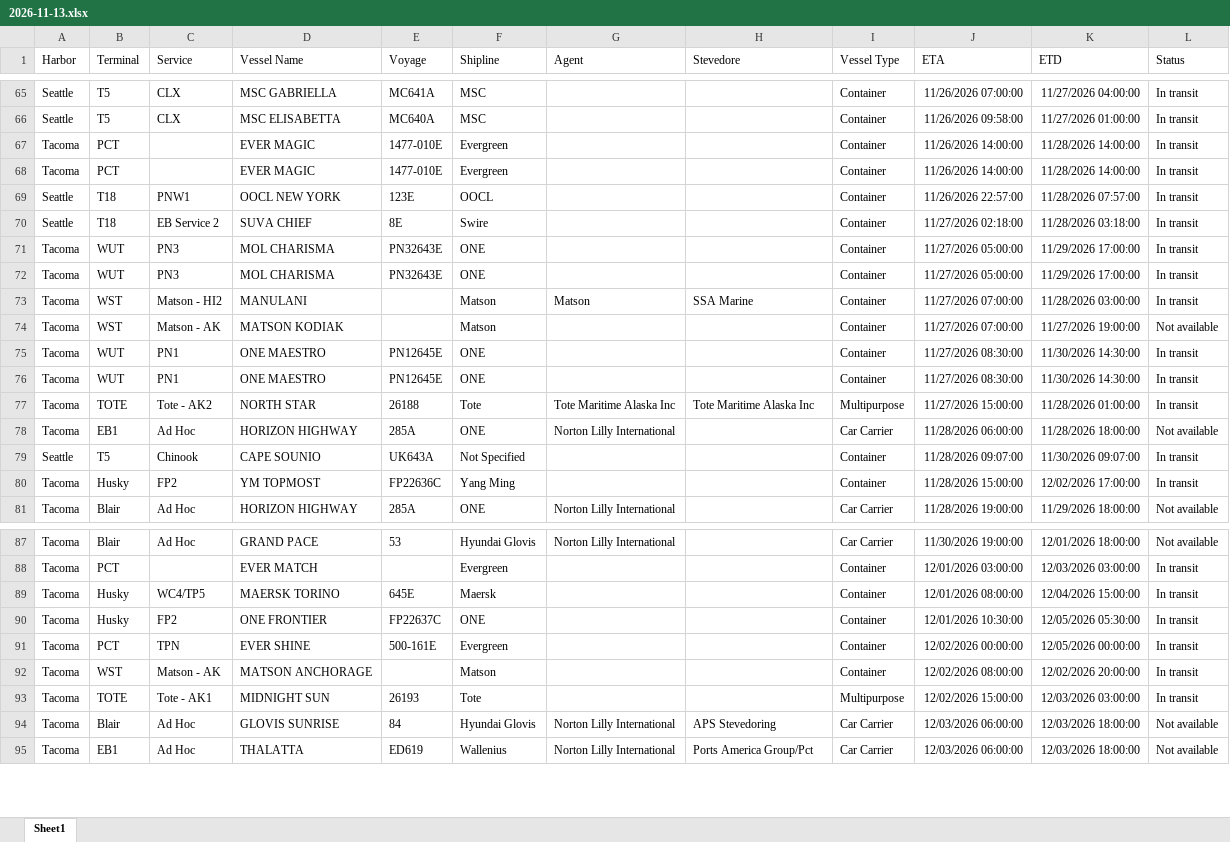
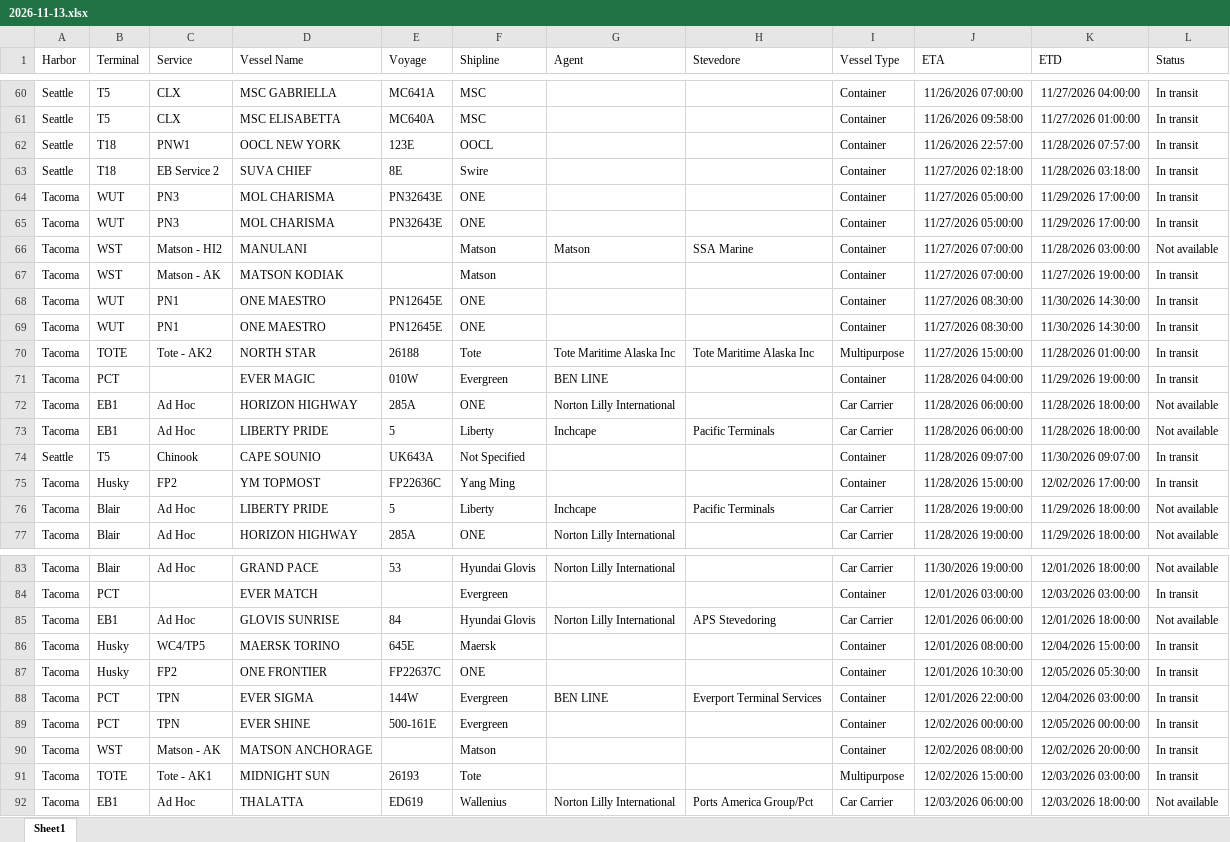
Before and after one commit to TheJoe1990/Ilwu, an Excel workbook: data/vessels/2026-11-13.xlsx, sheet Sheet1, drawn as a sheet; only a part is shown, gaps mark what is left out; values as stored, in another font and other column widths than the file's, no borders; table styles not drawn; removed rows and columns are numbered as before the commit, all else as after; the diff covers the shown part only; the diff names each change by its address in the sheet, - before the commit and + after, or states it on an @@ line.

```diff
--- a/data/vessels/2026-11-13.xlsx (sheet Sheet1)
+++ b/data/vessels/2026-11-13.xlsx (sheet Sheet1)
-row 67: Tacoma | PCT |  | EVER MAGIC | 1477-010E | Evergreen |  |  | Container | 11/26/2026 14:00:00 | 11/28/2026 14:00:00 | In transit
-row 68: Tacoma | PCT |  | EVER MAGIC | 1477-010E | Evergreen |  |  | Container | 11/26/2026 14:00:00 | 11/28/2026 14:00:00 | In transit
-L66 (Status): In transit
+L66 (Status): Not available
-L67 (Status): Not available
+L67 (Status): In transit
+row 71: Tacoma | PCT |  | EVER MAGIC | 010W | Evergreen | BEN LINE |  | Container | 11/28/2026 04:00:00 | 11/29/2026 19:00:00 | In transit
+row 73: Tacoma | EB1 | Ad Hoc | LIBERTY PRIDE | 5 | Liberty | Inchcape | Pacific Terminals | Car Carrier | 11/28/2026 06:00:00 | 11/28/2026 18:00:00 | Not available
+row 76: Tacoma | Blair | Ad Hoc | LIBERTY PRIDE | 5 | Liberty | Inchcape | Pacific Terminals | Car Carrier | 11/28/2026 19:00:00 | 11/29/2026 18:00:00 | Not available
+row 85: Tacoma | EB1 | Ad Hoc | GLOVIS SUNRISE | 84 | Hyundai Glovis | Norton Lilly International | APS Stevedoring | Car Carrier | 12/01/2026 06:00:00 | 12/01/2026 18:00:00 | Not available
+row 88: Tacoma | PCT | TPN | EVER SIGMA | 144W | Evergreen | BEN LINE | Everport Terminal Services | Container | 12/01/2026 22:00:00 | 12/04/2026 03:00:00 | In transit
-row 94: Tacoma | Blair | Ad Hoc | GLOVIS SUNRISE | 84 | Hyundai Glovis | Norton Lilly International | APS Stevedoring | Car Carrier | 12/03/2026 06:00:00 | 12/03/2026 18:00:00 | Not available
```
Also changed, not shown: 2 added rows, 7 removed rows, 4 moved rows and 5 edited cells elsewhere in this sheet, 2 other files.
